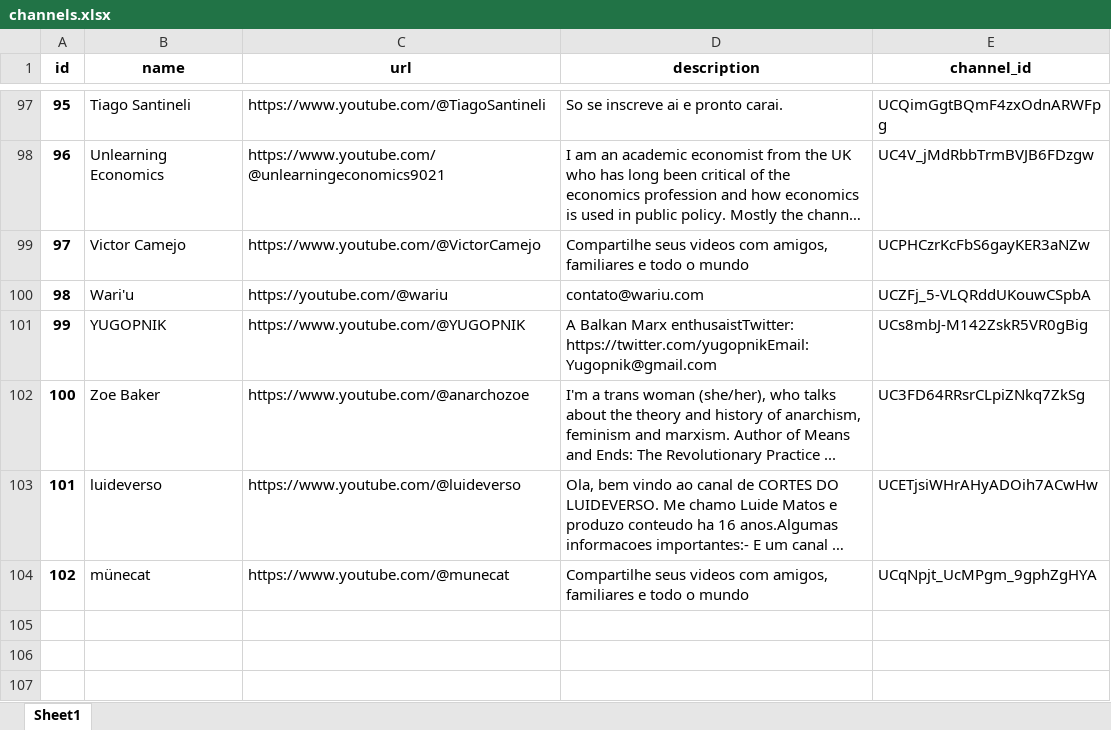
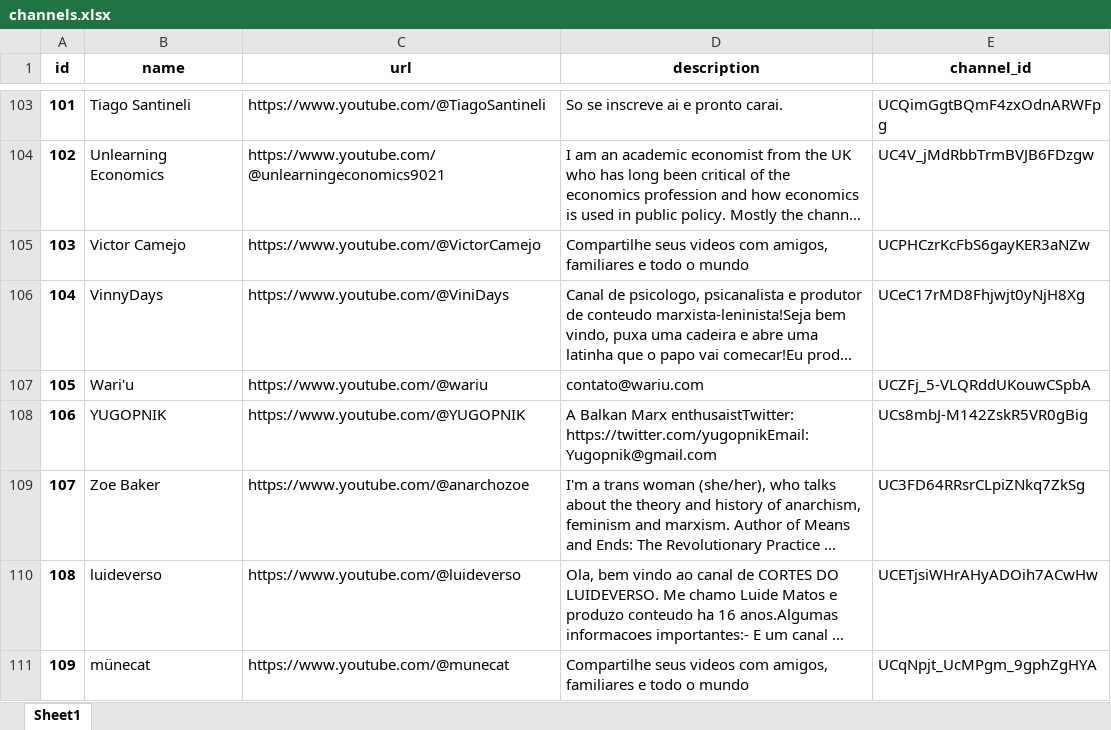
Before and after one commit to coloredshoes/redsearch, an Excel workbook: resources/channels.xlsx, sheet Sheet1, drawn as a sheet; only a part is shown, gaps mark what is left out; long unchanged cells end in …; values as stored, in another font and other column widths than the file's, no borders; addresses are those after the commit; the diff covers the shown part only; the diff names each change by its address in the sheet, - before the commit and + after, or states it on an @@ line.

```diff
--- a/resources/channels.xlsx (sheet Sheet1)
+++ b/resources/channels.xlsx (sheet Sheet1)
@@ column A (id) renumbered between rows 15 and 111 @@
+row 106: 104 | VinnyDays | https://www.youtube.com/@ViniDays | Canal de psicologo, psicanalista e produtor de conteudo marxista-leninista!Seja bem vindo, puxa uma cadeira e abre uma latinha que o papo vai comecar!Eu prod... | UCeC17rMD8Fhjwjt0yNjH8Xg
-C107 (url): https://youtube.com/@wariu
+C107 (url): https://www.youtube.com/@wariu
```
Also changed, not shown: 7 added rows elsewhere in this sheet, 6 other files.
